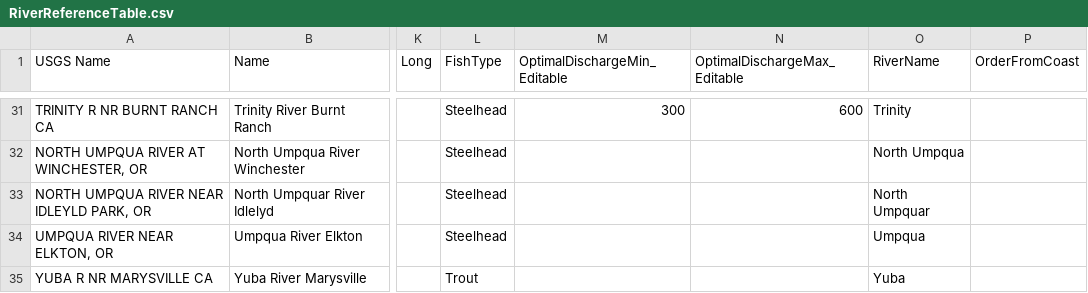
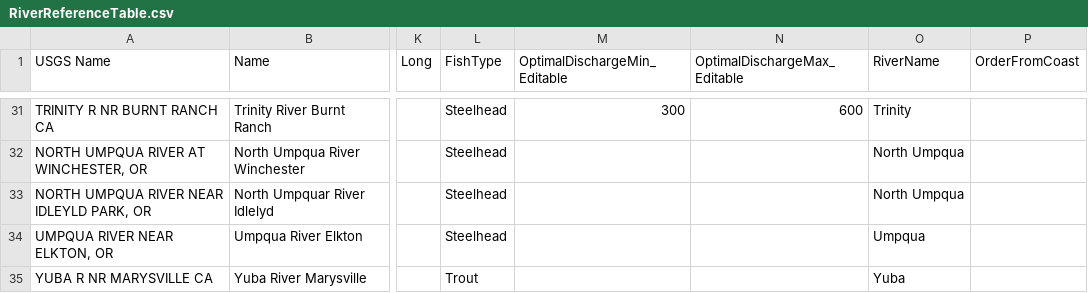
Before and after one commit to Pippeys/River_Data, a CSV file: RiverReferenceTable.csv, drawn as a sheet; only a part is shown, gaps mark what is left out; the diff names each change by its address in the sheet, - before the commit and + after, or states it on an @@ line.

Commit message:
Structure dataset

```diff
--- a/RiverReferenceTable.csv
+++ b/RiverReferenceTable.csv
-O33 (RiverName): North Umpquar
+O33 (RiverName): North Umpqua
```
Also changed, not shown: 6 other files.
